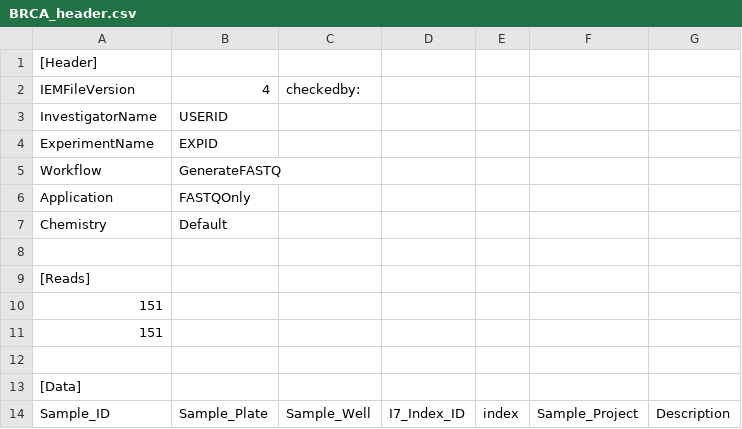
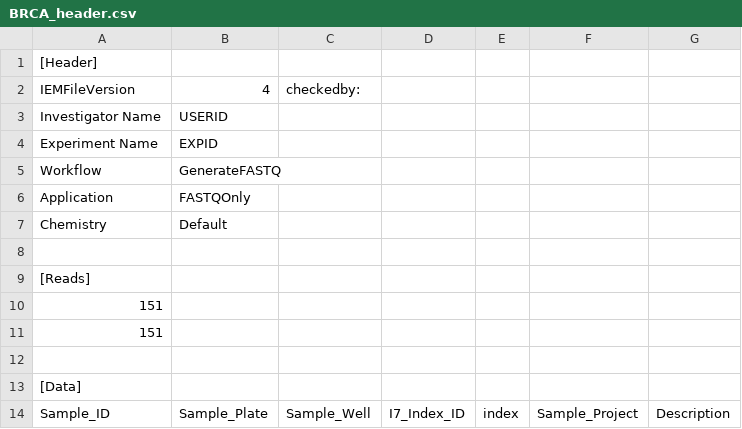
Before and after one commit to AWGL/auto_qc, a CSV file: sample_sheet/samplesheet_headers/BRCA_header.csv, drawn as a sheet.

Commit message:
fix for miseq space in experiment name

```diff
--- a/sample_sheet/samplesheet_headers/BRCA_header.csv
+++ b/sample_sheet/samplesheet_headers/BRCA_header.csv
@@ -2,4 +2,4 @@
 IEMFileVersion,4,checkedby:,,,,
-InvestigatorName,USERID,,,,,
-ExperimentName,EXPID,,,,,
+Investigator Name,USERID,,,,,
+Experiment Name,EXPID,,,,,
 Workflow,GenerateFASTQ,,,,,
```
Also changed, not shown: sample_sheet/samplesheet_headers/CRM_header.csv, sample_sheet/samplesheet_headers/Myeloid_header.csv.
